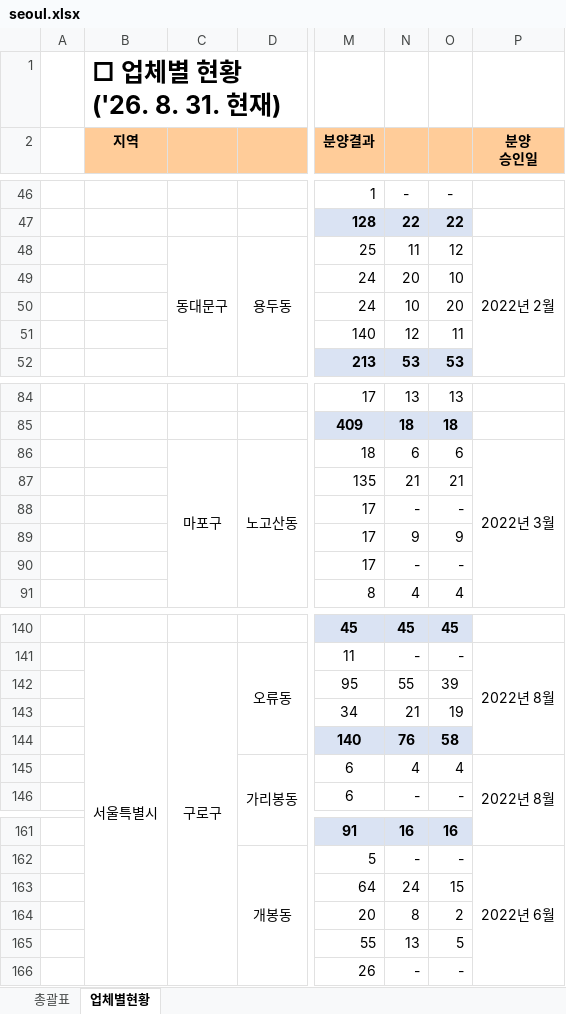
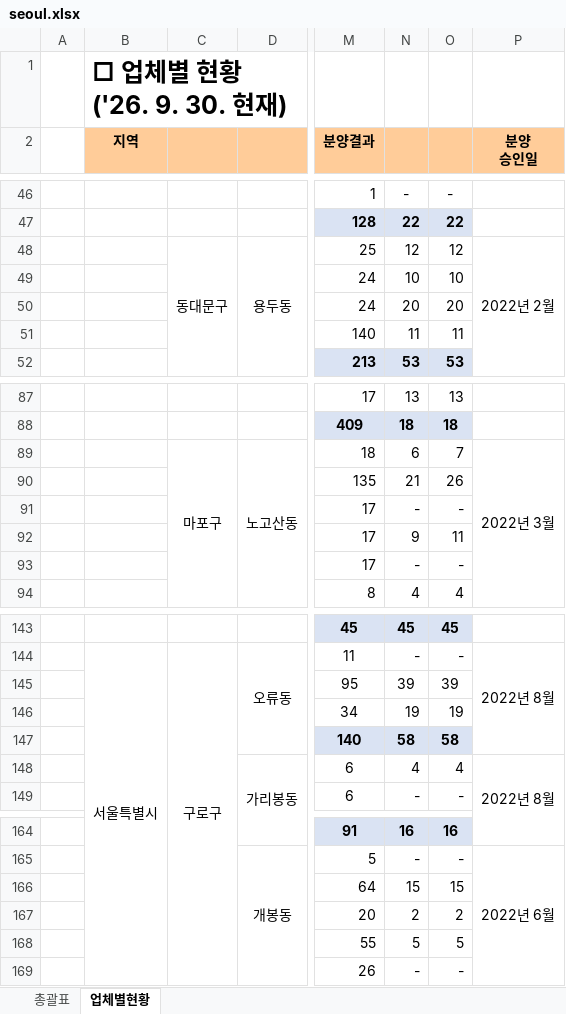
Before and after one commit to kr-ratings/apt-watch, an Excel workbook: site/data/units/seoul.xlsx, sheet 업체별현황, drawn as a sheet; only a part is shown, gaps mark what is left out; values as stored, in another font and other column widths than the file's, no borders; addresses are those after the commit; the diff covers the shown part only; the diff names each change by its address in the sheet, - before the commit and + after, or states it on an @@ line.

```diff
--- a/site/data/units/seoul.xlsx (sheet 업체별현황)
+++ b/site/data/units/seoul.xlsx (sheet 업체별현황)
-B1 (지역): □ 업체별 현황 ('26. 8. 31. 현재)
+B1 (지역): □ 업체별 현황 ('26. 9. 30. 현재)
-N48: 11
+N48: 12
-N49: 20
+N49: 10
-N50: 10
+N50: 20
-N51: 12
+N51: 11
-O89: 6
+O89: 7
-O90: 21
+O90: 26
-O92: 9
+O92: 11
-N145: 55
+N145: 39
-N146: 21
+N146: 19
-N147: 76
+N147: 58
-N166: 24
+N166: 15
-N167: 8
+N167: 2
-N168: 13
+N168: 5
```
Also changed, not shown: 4 added rows, 1 removed row and 17 edited cells elsewhere in this sheet, sheet 총괄표, formulas that keep their value, 33 other files.
